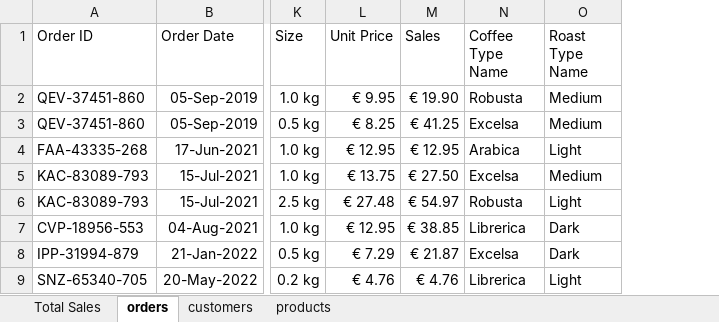
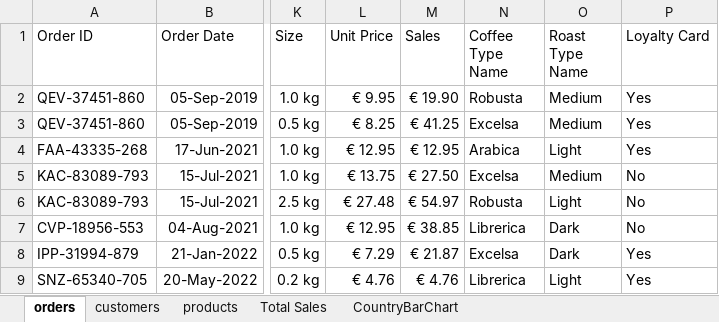
Before and after one commit to ivan-zamurenko/coffee_sales, an Excel workbook: data/coffeeOrdersData.xlsx, sheet orders, drawn as a sheet; only a part is shown, gaps mark what is left out; values as stored, in another font and other column widths than the file's, no borders; table styles not drawn; the diff names each change by its address in the sheet, - before the commit and + after, or states it on an @@ line.

```diff
--- a/data/coffeeOrdersData.xlsx (sheet orders)
+++ b/data/coffeeOrdersData.xlsx (sheet orders)
+sheet tab: CountryBarChart
@@ sheet tab order changed: orders | customers | products | Total Sales | CountryBarChart @@
+column P (Loyalty Card), rows 2-9: Yes | Yes | Yes | No | No | No | Yes | Yes
```
Also changed, not shown: sheet Total Sales, charts or pictures, 6 other files.
